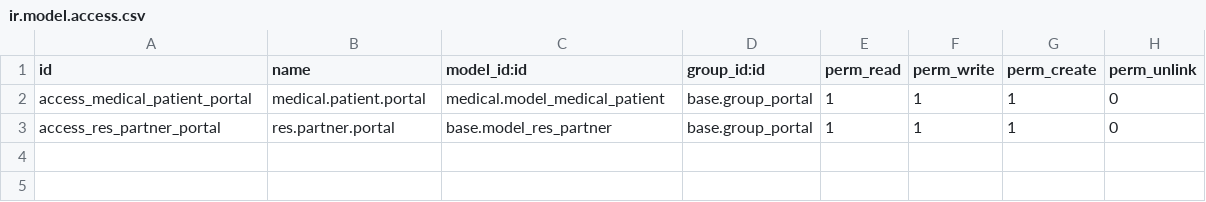
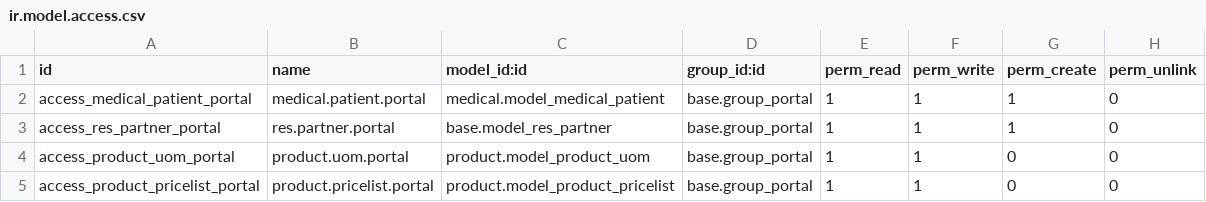
Before and after one commit to revstech/vertical-medical, a CSV file: website_portal_medical_patient/security/ir.model.access.csv, drawn as a sheet; the diff names each change by its address in the sheet, - before the commit and + after, or states it on an @@ line.

Commit message:
[ADD] website_portal_medical_patient: Add security. * Add access_product_uom_portal * Add access_product_pricelist_portal

```diff
--- a/website_portal_medical_patient/security/ir.model.access.csv
+++ b/website_portal_medical_patient/security/ir.model.access.csv
+row 4: access_product_uom_portal | product.uom.portal | product.model_product_uom | base.group_portal | 1 | 1 | 0 | 0
+row 5: access_product_pricelist_portal | product.pricelist.portal | product.model_product_pricelist | base.group_portal | 1 | 1 | 0 | 0
```
